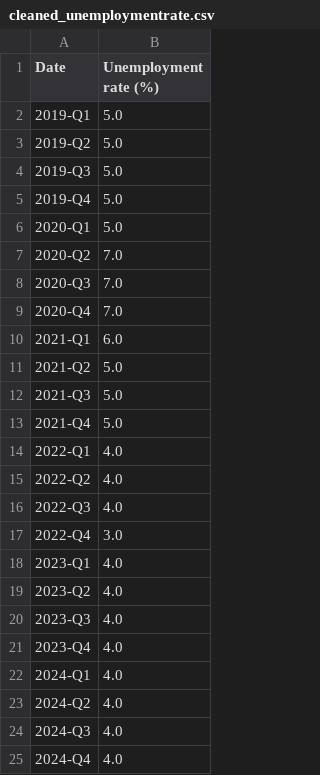
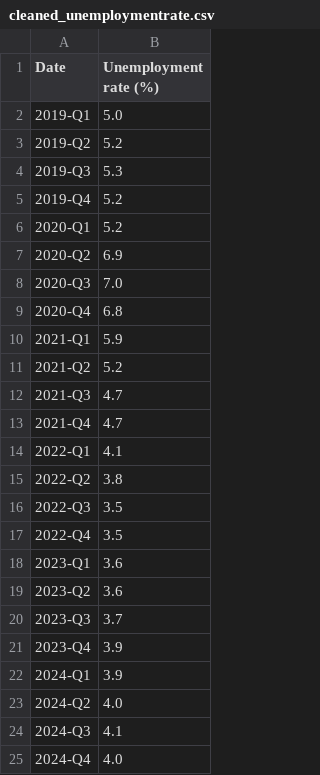
Before and after one commit to aliffhmzah/ecc3479-project, a CSV file: data/clean/cleaned_unemploymentrate.csv, drawn as a sheet.

```diff
--- a/data/clean/cleaned_unemploymentrate.csv
+++ b/data/clean/cleaned_unemploymentrate.csv
@@ -2,24 +2,24 @@ Date,Unemployment rate (%)
 2019-Q1,5.0
-2019-Q2,5.0
-2019-Q3,5.0
-2019-Q4,5.0
-2020-Q1,5.0
-2020-Q2,7.0
+2019-Q2,5.2
+2019-Q3,5.3
+2019-Q4,5.2
+2020-Q1,5.2
+2020-Q2,6.9
 2020-Q3,7.0
-2020-Q4,7.0
-2021-Q1,6.0
-2021-Q2,5.0
-2021-Q3,5.0
-2021-Q4,5.0
-2022-Q1,4.0
-2022-Q2,4.0
-2022-Q3,4.0
-2022-Q4,3.0
-2023-Q1,4.0
-2023-Q2,4.0
-2023-Q3,4.0
-2023-Q4,4.0
-2024-Q1,4.0
+2020-Q4,6.8
+2021-Q1,5.9
+2021-Q2,5.2
+2021-Q3,4.7
+2021-Q4,4.7
+2022-Q1,4.1
+2022-Q2,3.8
+2022-Q3,3.5
+2022-Q4,3.5
+2023-Q1,3.6
+2023-Q2,3.6
+2023-Q3,3.7
+2023-Q4,3.9
+2024-Q1,3.9
 2024-Q2,4.0
-2024-Q3,4.0
+2024-Q3,4.1
 2024-Q4,4.0
```
Also changed, not shown: data/clean/cleaned_housingsupply.csv.
